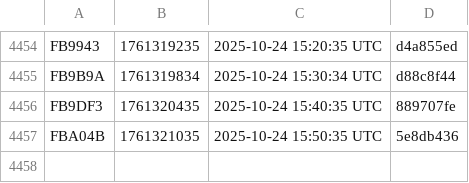
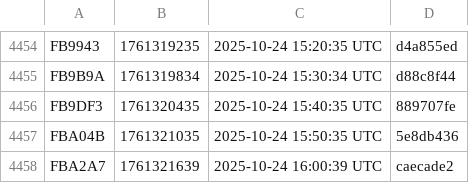
Before and after one commit to noob2git/weather, a CSV file: docs/assets/builds.csv, drawn as a sheet; only a part is shown, gaps mark what is left out; the diff names each change by its address in the sheet, - before the commit and + after, or states it on an @@ line.

```diff
--- a/docs/assets/builds.csv
+++ b/docs/assets/builds.csv
+row 4458: FBA2A7 | 1761321639 | 2025-10-24 16:00:39 UTC | caecade2
```
Also changed, not shown: data/weather_history.csv, 2 other files.
